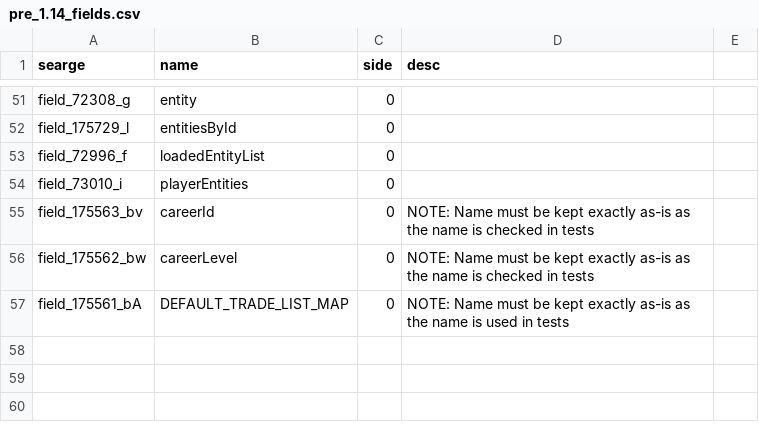
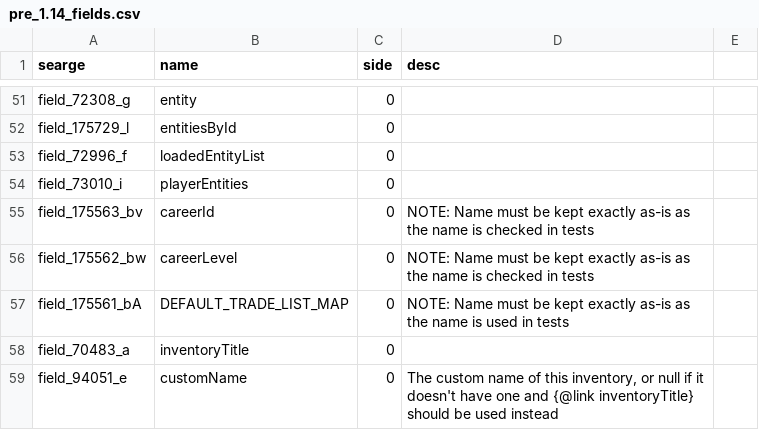
Before and after one commit to Pokechu22/WorldDownloader, a CSV file: srgs/pre_1.14_fields.csv, drawn as a sheet; only a part is shown, gaps mark what is left out; the diff names each change by its address in the sheet, - before the commit and + after, or states it on an @@ line.

```diff
--- a/srgs/pre_1.14_fields.csv
+++ b/srgs/pre_1.14_fields.csv
+row 58: field_70483_a | inventoryTitle | 0
+row 59: field_94051_e | customName | 0 | The custom name of this inventory, or null if it doesn't have one and {@link inventoryTitle} should be used instead
```
Also changed, not shown: srgs/pre_1.14_methods.csv, 5 other files.
